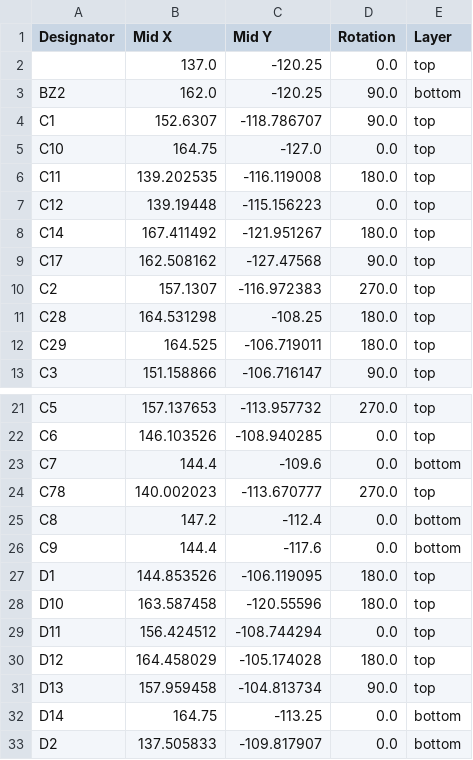
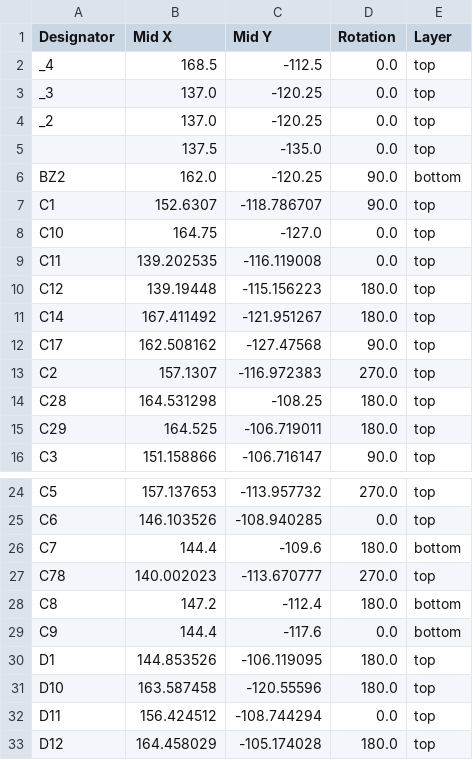
Before and after one commit to Horizon-Avionics/Horizon-Mini, a CSV file: Hardware/production/positions.csv, drawn as a sheet; only a part is shown, gaps mark what is left out; the shorter side is filled out with more unchanged rows.

```diff
--- a/Hardware/production/positions.csv
+++ b/Hardware/production/positions.csv
@@ -1,3 +1,6 @@
 Designator,Mid X,Mid Y,Rotation,Layer
-,137.0,-120.25,0.0,top
+_4,168.5,-112.5,0.0,top
+_3,137.0,-120.25,0.0,top
+_2,137.0,-120.25,0.0,top
+,137.5,-135.0,0.0,top
 BZ2,162.0,-120.25,90.0,bottom
@@ -5,4 +8,4 @@ C1,152.6307,-118.786707,90.0,top
 C10,164.75,-127.0,0.0,top
-C11,139.202535,-116.119008,180.0,top
-C12,139.19448,-115.156223,0.0,top
+C11,139.202535,-116.119008,0.0,top
+C12,139.19448,-115.156223,180.0,top
 C14,167.411492,-121.951267,180.0,top
@@ -22,5 +25,5 @@ C5,157.137653,-113.957732,270.0,top
 C6,146.103526,-108.940285,0.0,top
-C7,144.4,-109.6,0.0,bottom
+C7,144.4,-109.6,180.0,bottom
 C78,140.002023,-113.670777,270.0,top
-C8,147.2,-112.4,0.0,bottom
+C8,147.2,-112.4,180.0,bottom
 C9,144.4,-117.6,0.0,bottom
```
Also changed, not shown: Hardware/production/bom.csv, Hardware/production/designators.csv, 10 other files.
